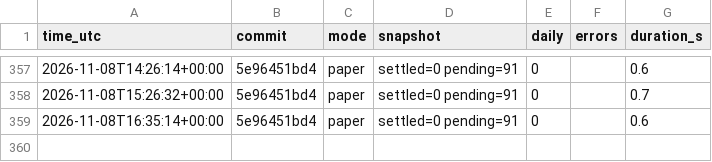
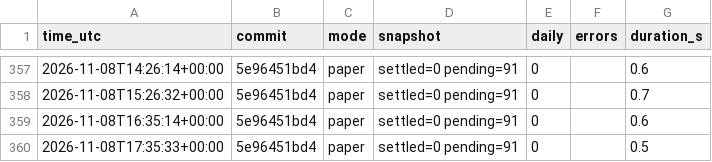
Before and after one commit to daijobudesu69/Crypto-FCL, a CSV file: state/runs.csv, drawn as a sheet; only a part is shown, gaps mark what is left out; the diff names each change by its address in the sheet, - before the commit and + after, or states it on an @@ line.

```diff
--- a/state/runs.csv
+++ b/state/runs.csv
+row 360: 2026-11-08T17:35:33+00:00 | 5e96451bd4 | paper | settled=0 pending=91 | 0 |  | 0.5
```
Also changed, not shown: 3 other files.
